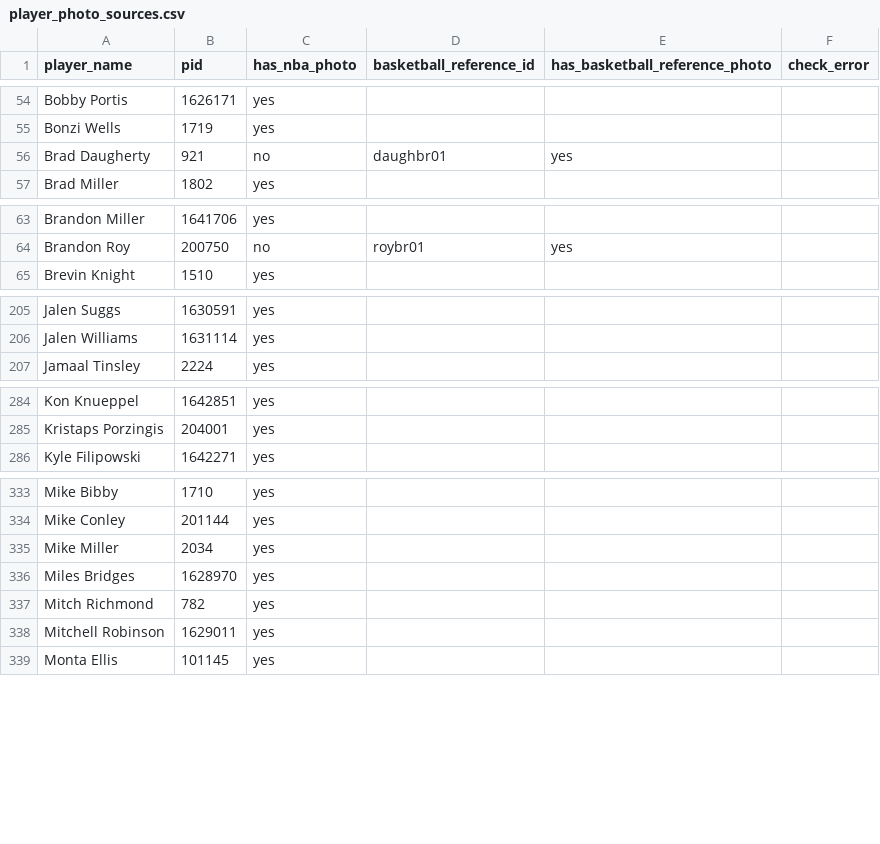
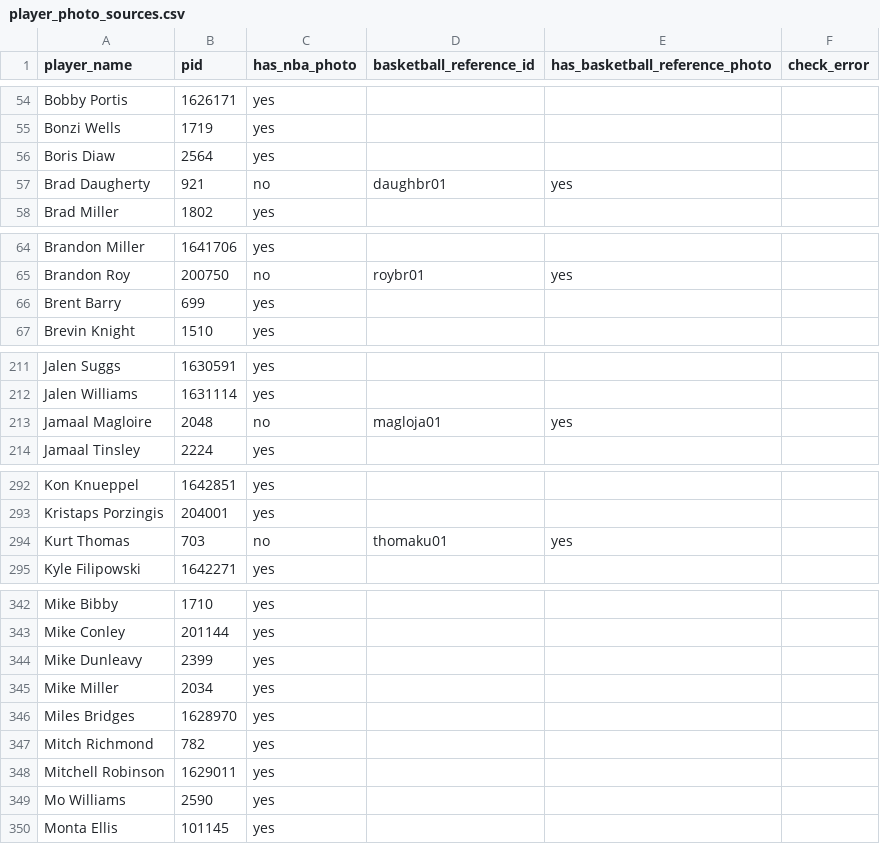
Before and after one commit to michaeltliu/nba-game, a CSV file: player_photo_sources.csv, drawn as a sheet; only a part is shown, gaps mark what is left out; the diff covers the shown part only; the diff names each change by its address in the sheet, - before the commit and + after, or states it on an @@ line.

```diff
--- a/player_photo_sources.csv
+++ b/player_photo_sources.csv
+row 56: Boris Diaw | 2564 | yes
+row 66: Brent Barry | 699 | yes
+row 213: Jamaal Magloire | 2048 | no | magloja01 | yes
+row 294: Kurt Thomas | 703 | no | thomaku01 | yes
+row 344: Mike Dunleavy | 2399 | yes
+row 349: Mo Williams | 2590 | yes
```
Also changed, not shown: 5 added rows elsewhere in this file, 3 other files.
